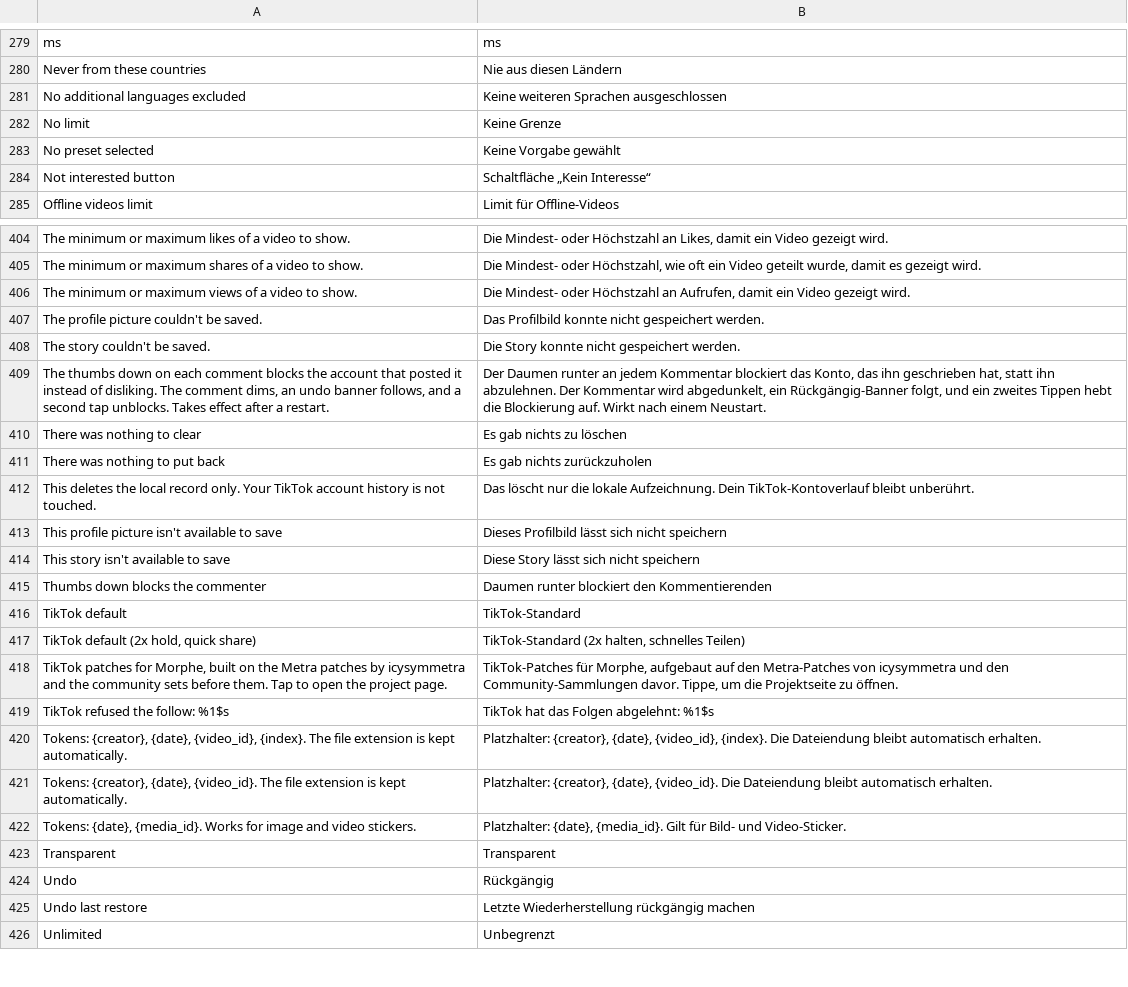
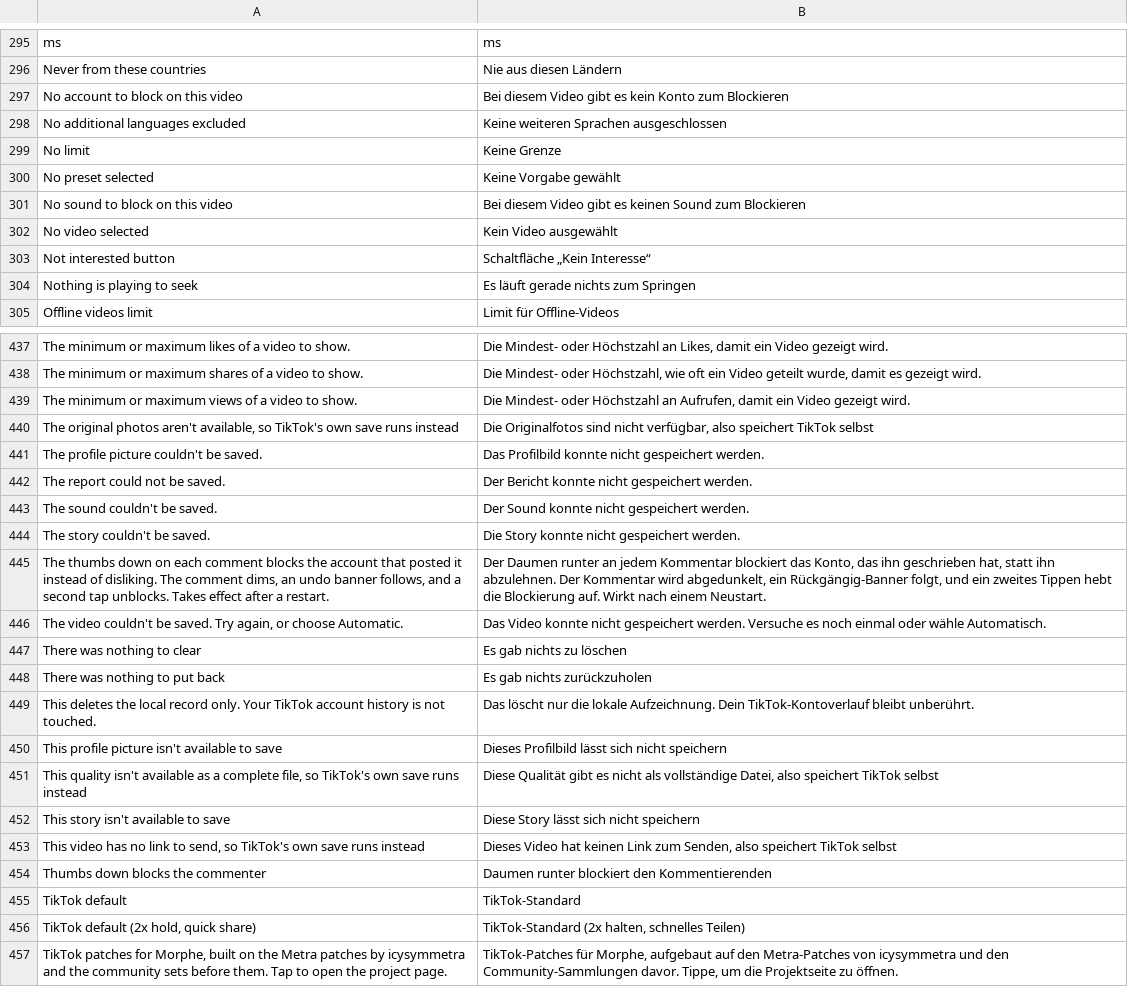
Before and after one commit to SysAdminDoc/hushfeed, a TSV file: extensions/tiktok/src/main/l10n/de.tsv, drawn as a sheet; only a part is shown, gaps mark what is left out; the shorter side is filled out with more unchanged rows; the diff covers the shown part only; the diff names each change by its address in the sheet, - before the commit and + after, or states it on an @@ line.

Commit message:
fix: put the runtime messages through the translation table
Only preference titles and summaries were translated, because that is all
the l10n test could reach. Every toast was a string literal at a call
site, so a German or Indonesian phone got English the moment anything
actually happened: blocking, unblocking, saving, seeking, the confirm
tap, the backup actions, the SIM preset.

Forty-one of them go through L10n now. The ones carrying a value use
L10n.f with a positional token, because a sentence glued together at
runtime keeps English word order whatever key is added for it, and the
two block failures were building three different sentences depending on
whether the server said anything.

The gate is the point: SettingsL10nTest now walks the source for a toast
built from a bare literal and fails with the file and line. It found
thirteen I had missed on its first run. Feature Gate Lab is excluded on
purpose, being a developer tool that is English by choice.

```diff
--- a/extensions/tiktok/src/main/l10n/de.tsv
+++ b/extensions/tiktok/src/main/l10n/de.tsv
+row 297: No account to block on this video | Bei diesem Video gibt es kein Konto zum Blockieren
+row 301: No sound to block on this video | Bei diesem Video gibt es keinen Sound zum Blockieren
+row 302: No video selected | Kein Video ausgewählt
+row 304: Nothing is playing to seek | Es läuft gerade nichts zum Springen
+row 440: The original photos aren't available, so TikTok's own save runs instead | Die Originalfotos sind nicht verfügbar, also speichert TikTok selbst
+row 442: The report could not be saved. | Der Bericht konnte nicht gespeichert werden.
+row 443: The sound couldn't be saved. | Der Sound konnte nicht gespeichert werden.
+row 446: The video couldn't be saved. Try again, or choose Automatic. | Das Video konnte nicht gespeichert werden. Versuche es noch einmal oder wähle Automatisch.
+row 451: This quality isn't available as a complete file, so TikTok's own save runs instead | Diese Qualität gibt es nicht als vollständige Datei, also speichert TikTok selbst
+row 453: This video has no link to send, so TikTok's own save runs instead | Dieses Video hat keinen Link zum Senden, also speichert TikTok selbst
```
Also changed, not shown: 31 added rows elsewhere in this file, extensions/tiktok/src/main/l10n/in.tsv, 20 other files.
